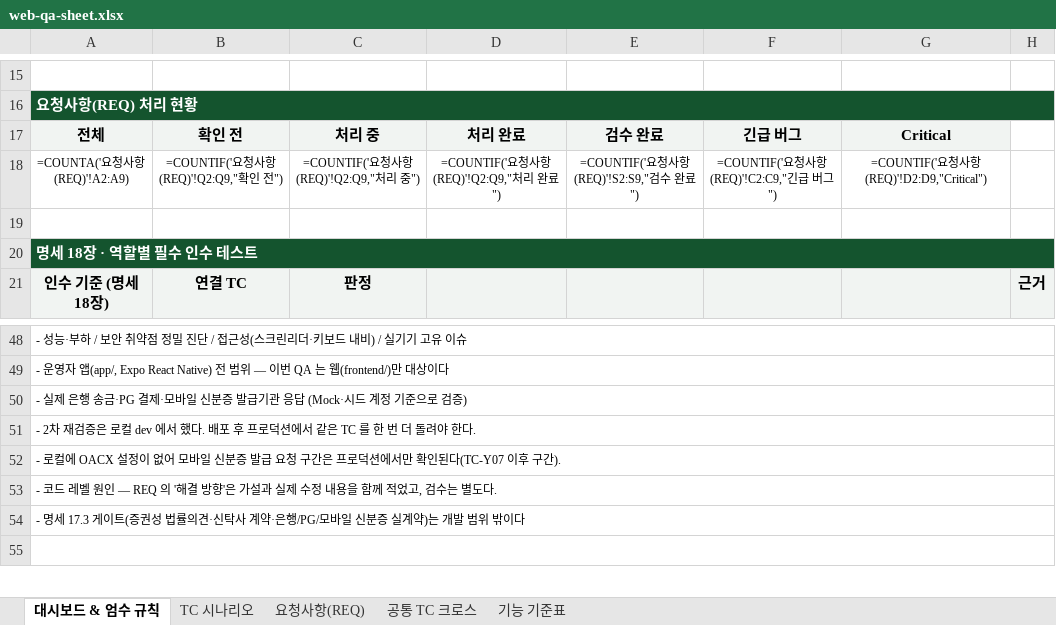
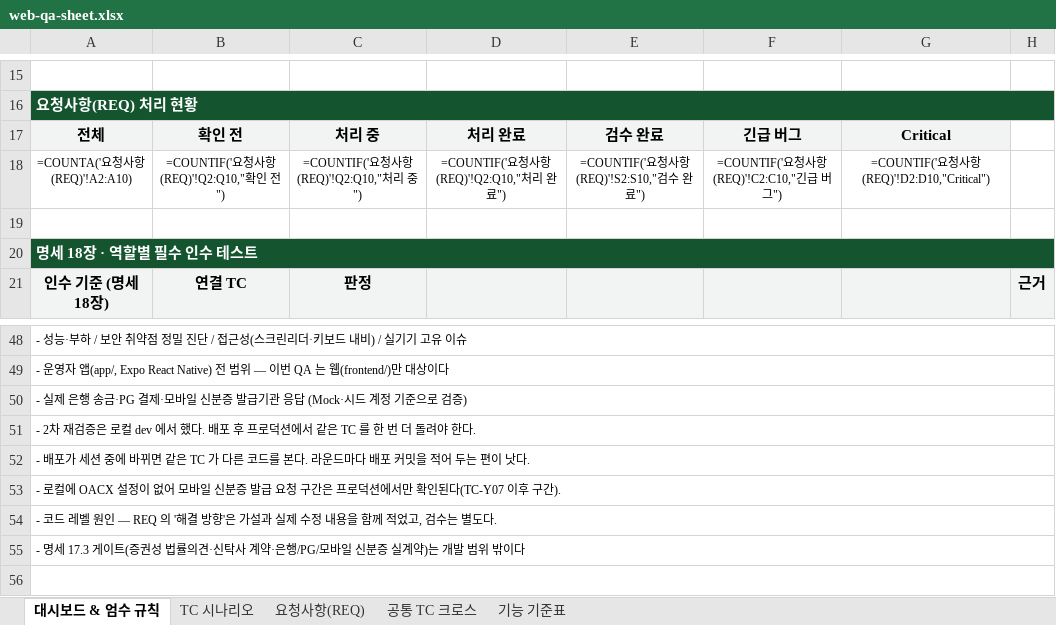
Before and after one commit to PNU-2026-AI-Hackathon/pnuai-b-01-b301, an Excel workbook: docs/qa/web-qa-sheet.xlsx, sheet 대시보드 & 엄수 규칙, drawn as a sheet; only a part is shown, gaps mark what is left out; values as stored, in another font and other column widths than the file's, no borders; formulas without a stored value are shown as written; the diff names each change by its address in the sheet, - before the commit and + after, or states it on an @@ line.

```diff
--- a/docs/qa/web-qa-sheet.xlsx (sheet 대시보드 & 엄수 규칙)
+++ b/docs/qa/web-qa-sheet.xlsx (sheet 대시보드 & 엄수 규칙)
-A18: =COUNTA('요청사항(REQ)'!A2:A9)
+A18: =COUNTA('요청사항(REQ)'!A2:A10)
-B18: =COUNTIF('요청사항(REQ)'!Q2:Q9,"확인 전")
+B18: =COUNTIF('요청사항(REQ)'!Q2:Q10,"확인 전")
-C18: =COUNTIF('요청사항(REQ)'!Q2:Q9,"처리 중")
+C18: =COUNTIF('요청사항(REQ)'!Q2:Q10,"처리 중")
-D18: =COUNTIF('요청사항(REQ)'!Q2:Q9,"처리 완료")
+D18: =COUNTIF('요청사항(REQ)'!Q2:Q10,"처리 완료")
-E18: =COUNTIF('요청사항(REQ)'!S2:S9,"검수 완료")
+E18: =COUNTIF('요청사항(REQ)'!S2:S10,"검수 완료")
-F18: =COUNTIF('요청사항(REQ)'!C2:C9,"긴급 버그")
+F18: =COUNTIF('요청사항(REQ)'!C2:C10,"긴급 버그")
-G18: =COUNTIF('요청사항(REQ)'!D2:D9,"Critical")
+G18: =COUNTIF('요청사항(REQ)'!D2:D10,"Critical")
+row 52: - 배포가 세션 중에 바뀌면 같은 TC 가 다른 코드를 본다. 라운드마다 배포 커밋을 적어 두는 편이 낫다.
```
Also changed, not shown: sheet 요청사항(REQ), 5 other files.
